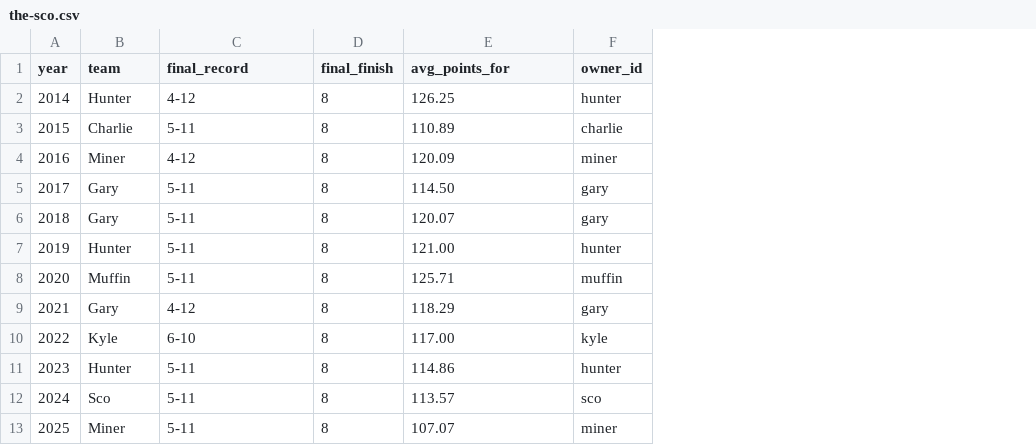
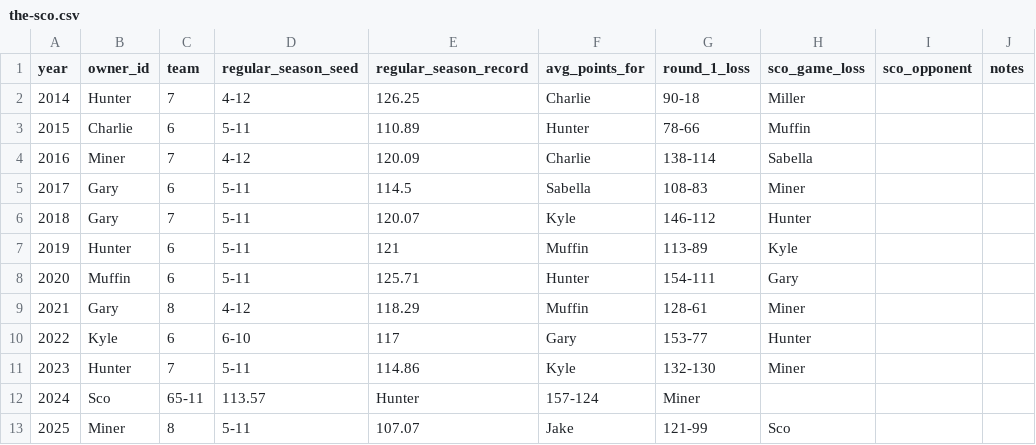
Before and after one commit to cravisjuice18-25/krusty-krab-league-site, a CSV file: data/the-sco.csv, drawn as a sheet; removed rows and columns are numbered as before the commit, all else as after; the diff names each change by its address in the sheet, - before the commit and + after, or states it on an @@ line.

Commit message:
Update the-sco.csv

```diff
--- a/data/the-sco.csv
+++ b/data/the-sco.csv
+column C (team), rows 2-13: 7 | 6 | 7 | 6 | 7 | 6 | 6 | 8 | 6 | 7 | 65-11 | 8
-column D (final_finish), rows 2-13: all 8
-column F (owner_id), rows 2-13: hunter | charlie | miner | gary | gary | hunter | muffin | gary | kyle | hunter | sco | miner
+column F (avg_points_for), rows 2-13: Charlie | Hunter | Charlie | Sabella | Kyle | Muffin | Hunter | Muffin | Gary | Kyle | 157-124 | Jake
+column G (round_1_loss), rows 2-13: 90-18 | 78-66 | 138-114 | 108-83 | 146-112 | 113-89 | 154-111 | 128-61 | 153-77 | 132-130 | Miner | 121-99
+column H (sco_game_loss), rows 2-13: Miller | Muffin | Sabella | Miner | Hunter | Kyle | Gary | Miner | Hunter | Miner |  | Sco
+column I (sco_opponent), empty
+column J (notes), empty
-B1: team
+B1: owner_id
-D1: final_record
+D1: regular_season_seed
-E1: avg_points_for
+E1: regular_season_record
-E5 (regular_season_record): 114.50
+E5 (regular_season_record): 114.5
-E7 (regular_season_record): 121.00
+E7 (regular_season_record): 121
-E10 (regular_season_record): 117.00
+E10 (regular_season_record): 117
-D12 (regular_season_seed): 5-11
+D12 (regular_season_seed): 113.57
-E12 (regular_season_record): 113.57
+E12 (regular_season_record): Hunter
```
